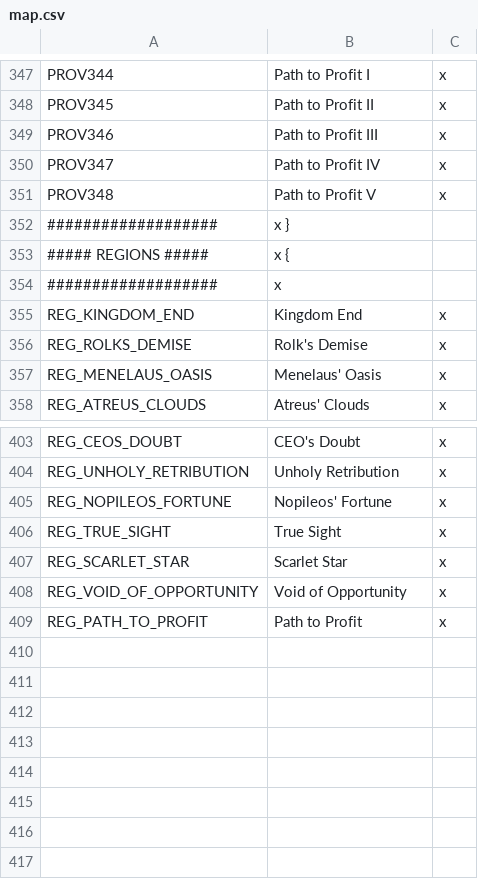
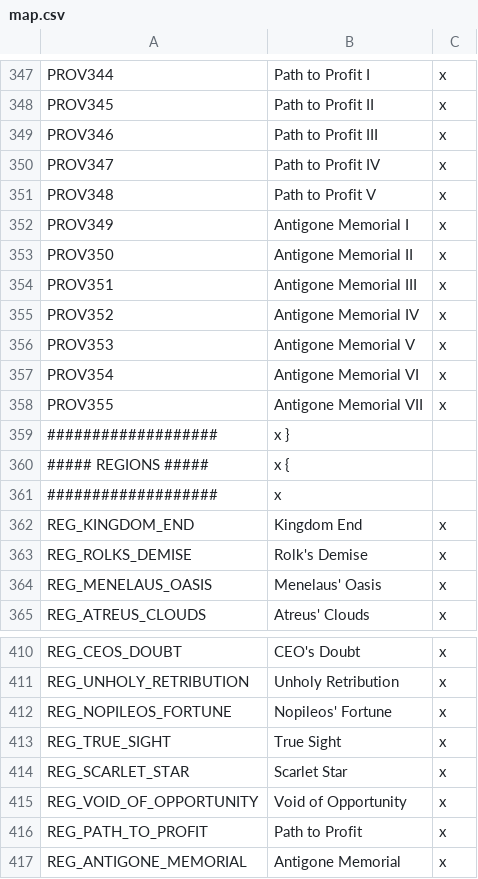
Before and after one commit to s-williams/Victoria-2-X, a CSV file: localisation/map.csv, drawn as a sheet; only a part is shown, gaps mark what is left out; the diff names each change by its address in the sheet, - before the commit and + after, or states it on an @@ line.

Commit message:
Antigone Memorial

```diff
--- a/localisation/map.csv
+++ b/localisation/map.csv
+row 352: PROV349 | Antigone Memorial I | x
+row 353: PROV350 | Antigone Memorial II | x
+row 354: PROV351 | Antigone Memorial III | x
+row 355: PROV352 | Antigone Memorial IV | x
+row 356: PROV353 | Antigone Memorial V | x
+row 357: PROV354 | Antigone Memorial VI | x
+row 358: PROV355 | Antigone Memorial VII | x
+row 417: REG_ANTIGONE_MEMORIAL | Antigone Memorial | x
```
Also changed, not shown: map/definition.csv, 10 other files.
